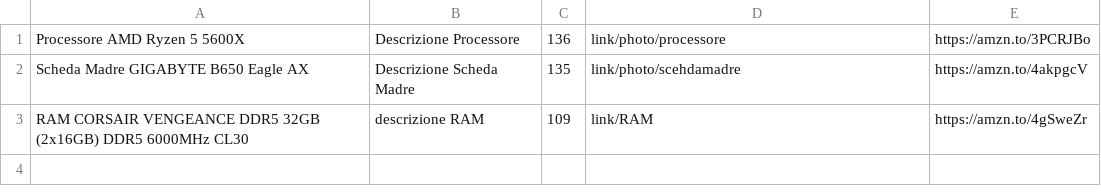
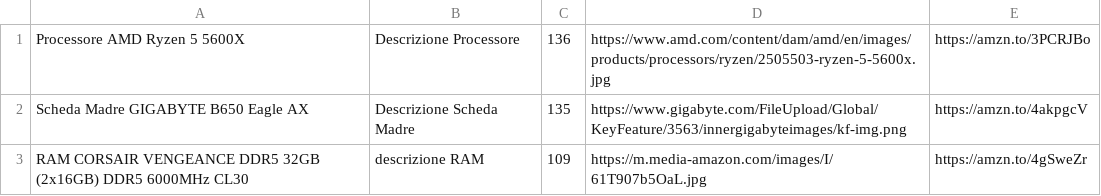
Before and after one commit to emaxgms/shop, a CSV file: prodotti.csv, drawn as a sheet.

Commit message:
Dynamic Cloning Products

```diff
--- a/prodotti.csv
+++ b/prodotti.csv
@@ -1,3 +1,3 @@
-Processore AMD Ryzen 5 5600X, Descrizione Processore, 136, link/photo/processore, https://amzn.to/3PCRJBo
-Scheda Madre GIGABYTE B650 Eagle AX, Descrizione Scheda Madre, 135, link/photo/scehdamadre, https://amzn.to/4akpgcV
-RAM CORSAIR VENGEANCE DDR5 32GB (2x16GB) DDR5 6000MHz CL30, descrizione RAM, 109, link/RAM, https://amzn.to/4gSweZr
+Processore AMD Ryzen 5 5600X,Descrizione Processore,136,https://www.amd.com/content/dam/amd/en/images/products/processors/ryzen/2505503-ryzen-5-5600x.jpg,https://amzn.to/3PCRJBo
+Scheda Madre GIGABYTE B650 Eagle AX,Descrizione Scheda Madre,135,https://www.gigabyte.com/FileUpload/Global/KeyFeature/3563/innergigabyteimages/kf-img.png,https://amzn.to/4akpgcV
+RAM CORSAIR VENGEANCE DDR5 32GB (2x16GB) DDR5 6000MHz CL30,descrizione RAM,109,https://m.media-amazon.com/images/I/61T907b5OaL.jpg,https://amzn.to/4gSweZr
```
Also changed, not shown: 4 other files.
